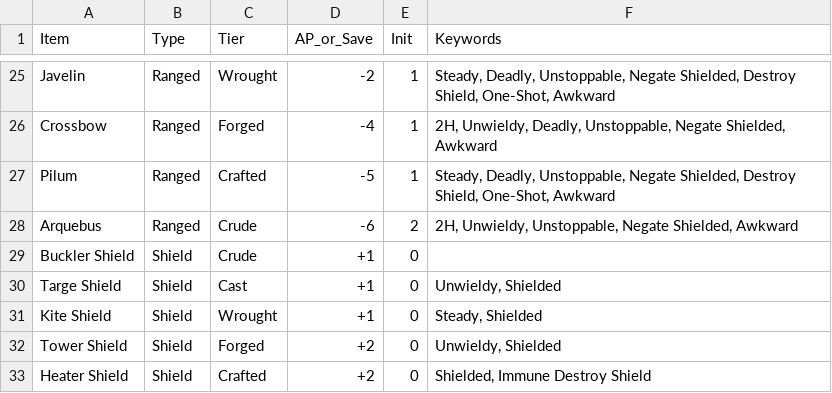
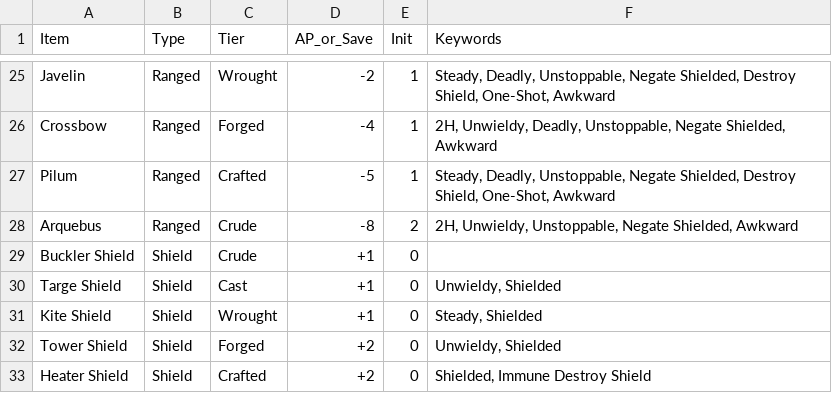
Before and after one commit to mlang95/Renown, a CSV file: CE/ask-the-bot/equipment_table.csv, drawn as a sheet; only a part is shown, gaps mark what is left out.

```diff
--- a/CE/ask-the-bot/equipment_table.csv
+++ b/CE/ask-the-bot/equipment_table.csv
@@ -27,3 +27,3 @@ Crossbow,Ranged,Forged,-4,1,"2H, Unwieldy, Deadly, Unstoppable, Negate Shielded,
 Pilum,Ranged,Crafted,-5,1,"Steady, Deadly, Unstoppable, Negate Shielded, Destroy Shield, One-Shot, Awkward"
-Arquebus,Ranged,Crude,-6,2,"2H, Unwieldy, Unstoppable, Negate Shielded, Awkward"
+Arquebus,Ranged,Crude,-8,2,"2H, Unwieldy, Unstoppable, Negate Shielded, Awkward"
 Buckler Shield,Shield,Crude,+1,0,
```
Also changed, not shown: 45 other files.
